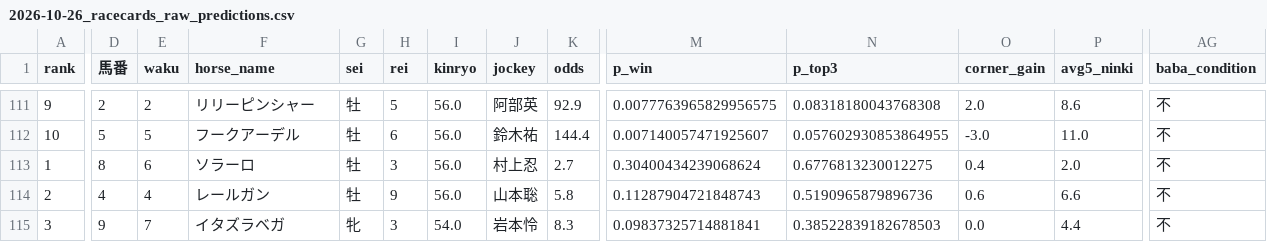
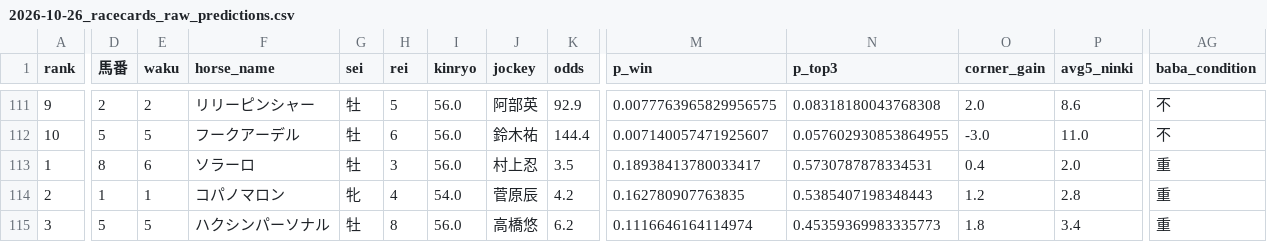
Before and after one commit to shogun524/keiba-scraper, a CSV file: scraper/scraped_data/2026-10-26_racecards_raw_predictions.csv, drawn as a sheet; only a part is shown, gaps mark what is left out; the diff covers the shown part only; the diff names each change by its address in the sheet, - before the commit and + after, or states it on an @@ line.

```diff
--- a/scraper/scraped_data/2026-10-26_racecards_raw_predictions.csv
+++ b/scraper/scraped_data/2026-10-26_racecards_raw_predictions.csv
-K113 (odds): 2.7
+K113 (odds): 3.5
-M113 (p_win): 0.30400434239068624
+M113 (p_win): 0.18938413780033417
-N113 (p_top3): 0.6776813230012275
+N113 (p_top3): 0.5730787878334531
-AG113:AG115 (baba_condition): 不
+AG113:AG115 (baba_condition): 重
-D114 (馬番): 4
+D114 (馬番): 1
-E114 (waku): 4
+E114 (waku): 1
-F114 (horse_name): レールガン
+F114 (horse_name): コパノマロン
-G114 (sei): 牡
+G114 (sei): 牝
-H114 (rei): 9
+H114 (rei): 4
-I114 (kinryo): 56.0
+I114 (kinryo): 54.0
-J114 (jockey): 山本聡
+J114 (jockey): 菅原辰
-K114 (odds): 5.8
+K114 (odds): 4.2
-M114 (p_win): 0.11287904721848743
+M114 (p_win): 0.162780907763835
-N114 (p_top3): 0.5190965879896736
+N114 (p_top3): 0.5385407198348443
-O114 (corner_gain): 0.6
+O114 (corner_gain): 1.2
-P114 (avg5_ninki): 6.6
+P114 (avg5_ninki): 2.8
-D115 (馬番): 9
+D115 (馬番): 5
-E115 (waku): 7
+E115 (waku): 5
-F115 (horse_name): イタズラベガ
+F115 (horse_name): ハクシンパーソナル
-G115 (sei): 牝
+G115 (sei): 牡
-H115 (rei): 3
+H115 (rei): 8
-I115 (kinryo): 54.0
+I115 (kinryo): 56.0
-J115 (jockey): 岩本怜
+J115 (jockey): 高橋悠
-K115 (odds): 8.3
+K115 (odds): 6.2
-M115 (p_win): 0.09837325714881841
+M115 (p_win): 0.1116646164114974
-N115 (p_top3): 0.38522839182678503
+N115 (p_top3): 0.45359369983335773
-O115 (corner_gain): 0.0
+O115 (corner_gain): 1.8
-P115 (avg5_ninki): 4.4
+P115 (avg5_ninki): 3.4
```
Also changed, not shown: 124 edited cells elsewhere in this file, 4 other files.
